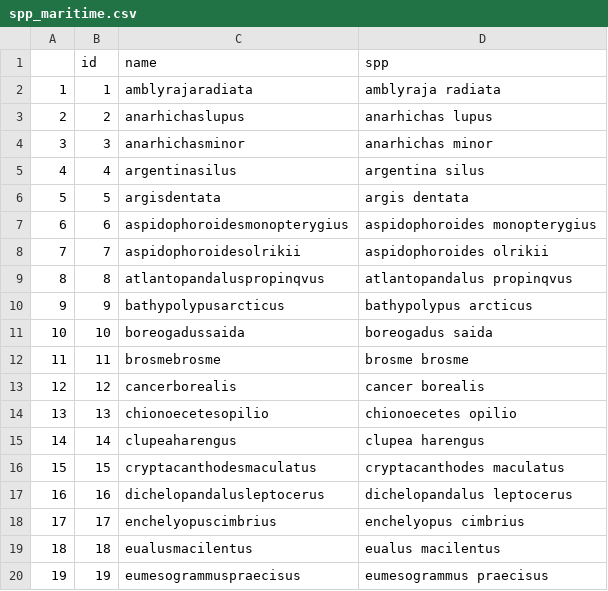
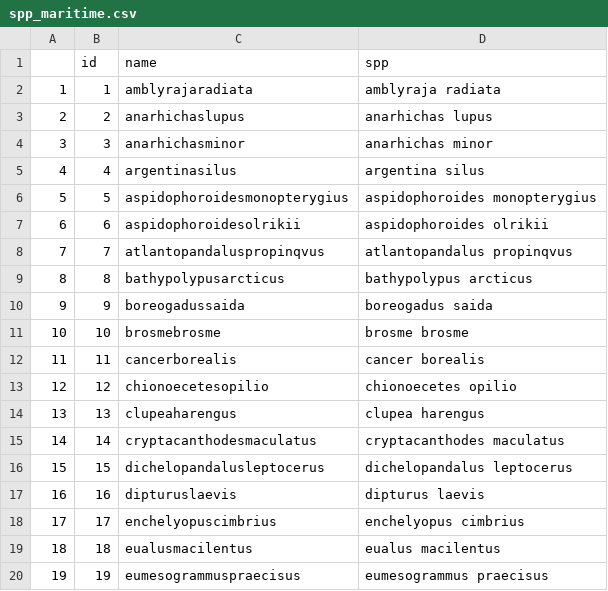
Before and after one commit to pinskylab/ClimateAndMSP, a CSV file: output/prioritizr_runs/spp_maritime.csv, drawn as a sheet; only a part is shown; the diff covers the shown part only.

```diff
--- a/output/prioritizr_runs/spp_maritime.csv
+++ b/output/prioritizr_runs/spp_maritime.csv
@@ -5,14 +5,14 @@
 "4",4,"argentinasilus","argentina silus"
-"5",5,"argisdentata","argis dentata"
-"6",6,"aspidophoroidesmonopterygius","aspidophoroides monopterygius"
-"7",7,"aspidophoroidesolrikii","aspidophoroides olrikii"
-"8",8,"atlantopandaluspropinqvus","atlantopandalus propinqvus"
-"9",9,"bathypolypusarcticus","bathypolypus arcticus"
-"10",10,"boreogadussaida","boreogadus saida"
-"11",11,"brosmebrosme","brosme brosme"
-"12",12,"cancerborealis","cancer borealis"
-"13",13,"chionoecetesopilio","chionoecetes opilio"
-"14",14,"clupeaharengus","clupea harengus"
-"15",15,"cryptacanthodesmaculatus","cryptacanthodes maculatus"
-"16",16,"dichelopandalusleptocerus","dichelopandalus leptocerus"
+"5",5,"aspidophoroidesmonopterygius","aspidophoroides monopterygius"
+"6",6,"aspidophoroidesolrikii","aspidophoroides olrikii"
+"7",7,"atlantopandaluspropinqvus","atlantopandalus propinqvus"
+"8",8,"bathypolypusarcticus","bathypolypus arcticus"
+"9",9,"boreogadussaida","boreogadus saida"
+"10",10,"brosmebrosme","brosme brosme"
+"11",11,"cancerborealis","cancer borealis"
+"12",12,"chionoecetesopilio","chionoecetes opilio"
+"13",13,"clupeaharengus","clupea harengus"
+"14",14,"cryptacanthodesmaculatus","cryptacanthodes maculatus"
+"15",15,"dichelopandalusleptocerus","dichelopandalus leptocerus"
+"16",16,"dipturuslaevis","dipturus laevis"
 "17",17,"enchelyopuscimbrius","enchelyopus cimbrius"
```
Also changed, not shown: 1 added row and 30 edited cells elsewhere in this file, output/prioritizr_runs/spp_bc.csv, output/prioritizr_runs/spp_gmex.csv, 37 other files.
